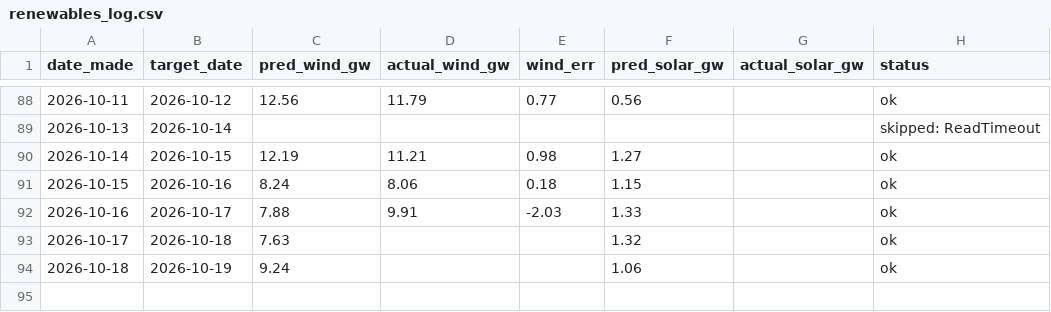
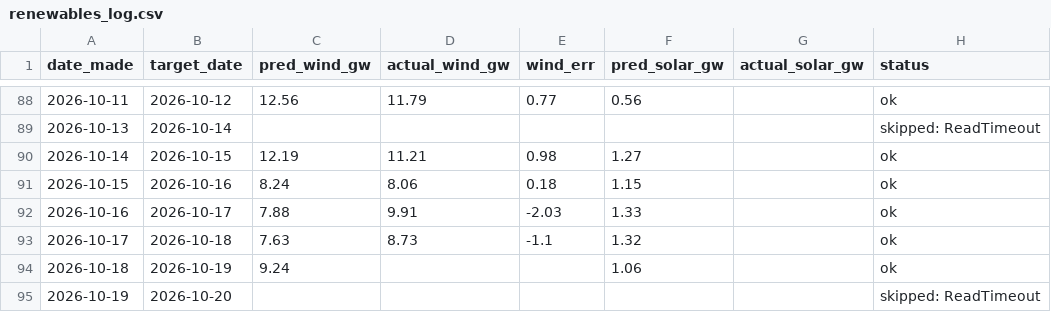
Before and after one commit to Evanssdas/Renewables-Forecaster, a CSV file: renewables_log.csv, drawn as a sheet; only a part is shown, gaps mark what is left out.

```diff
--- a/renewables_log.csv
+++ b/renewables_log.csv
@@ -92,3 +92,4 @@ date_made,target_date,pred_wind_gw,actual_wind_gw,wind_err,pred_solar_gw,actual_
 2026-10-16,2026-10-17,7.88,9.91,-2.03,1.33,,ok
-2026-10-17,2026-10-18,7.63,,,1.32,,ok
+2026-10-17,2026-10-18,7.63,8.73,-1.1,1.32,,ok
 2026-10-18,2026-10-19,9.24,,,1.06,,ok
+2026-10-19,2026-10-20,,,,,,skipped: ReadTimeout
```
